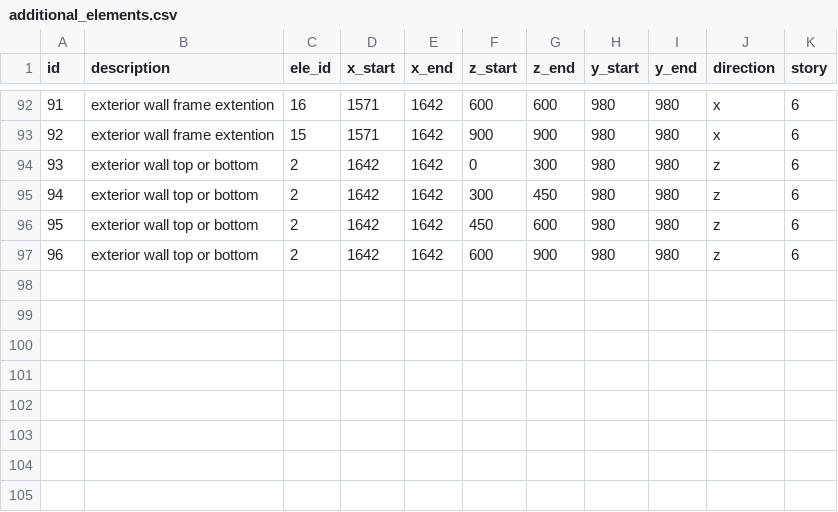
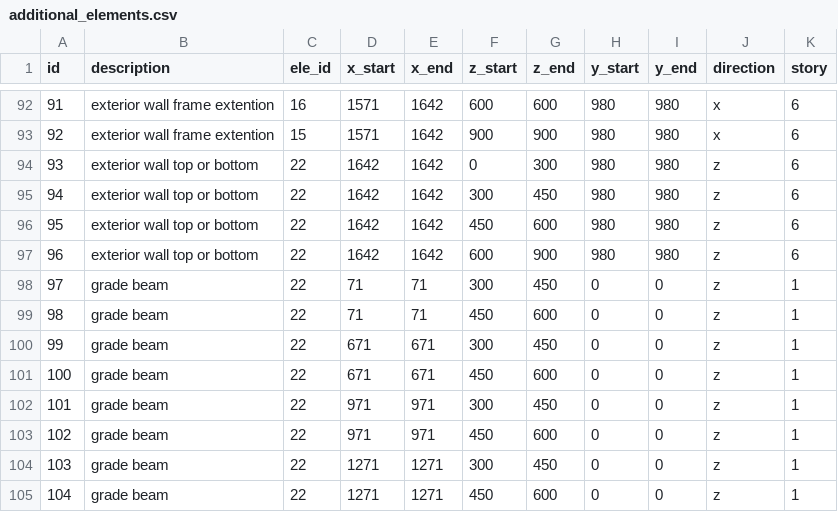
Before and after one commit to dustin-cook/Opensees, a CSV file: inputs/models/ICBS_model_3D_pile/additional_elements.csv, drawn as a sheet; only a part is shown, gaps mark what is left out.

Commit message:
updates to plotters, SSI model, and IDA post process

```diff
--- a/inputs/models/ICBS_model_3D_pile/additional_elements.csv
+++ b/inputs/models/ICBS_model_3D_pile/additional_elements.csv
@@ -93,5 +93,13 @@ id,description,ele_id,x_start,x_end,z_start,z_end,y_start,y_end,direction,story
 92,exterior wall frame extention,15,1571,1642,900,900,980,980,x,6
-93,exterior wall top or bottom,2,1642,1642,0,300,980,980,z,6
-94,exterior wall top or bottom,2,1642,1642,300,450,980,980,z,6
-95,exterior wall top or bottom,2,1642,1642,450,600,980,980,z,6
-96,exterior wall top or bottom,2,1642,1642,600,900,980,980,z,6
+93,exterior wall top or bottom,22,1642,1642,0,300,980,980,z,6
+94,exterior wall top or bottom,22,1642,1642,300,450,980,980,z,6
+95,exterior wall top or bottom,22,1642,1642,450,600,980,980,z,6
+96,exterior wall top or bottom,22,1642,1642,600,900,980,980,z,6
+97,grade beam,22,71,71,300,450,0,0,z,1
+98,grade beam,22,71,71,450,600,0,0,z,1
+99,grade beam,22,671,671,300,450,0,0,z,1
+100,grade beam,22,671,671,450,600,0,0,z,1
+101,grade beam,22,971,971,300,450,0,0,z,1
+102,grade beam,22,971,971,450,600,0,0,z,1
+103,grade beam,22,1271,1271,300,450,0,0,z,1
+104,grade beam,22,1271,1271,450,600,0,0,z,1
```
Also changed, not shown: inputs/models/ICBS_model_3D_pile/story.csv, inputs/models/simple_frame_and_wall_3D_pile/additional_elements.csv, 57 other files.
